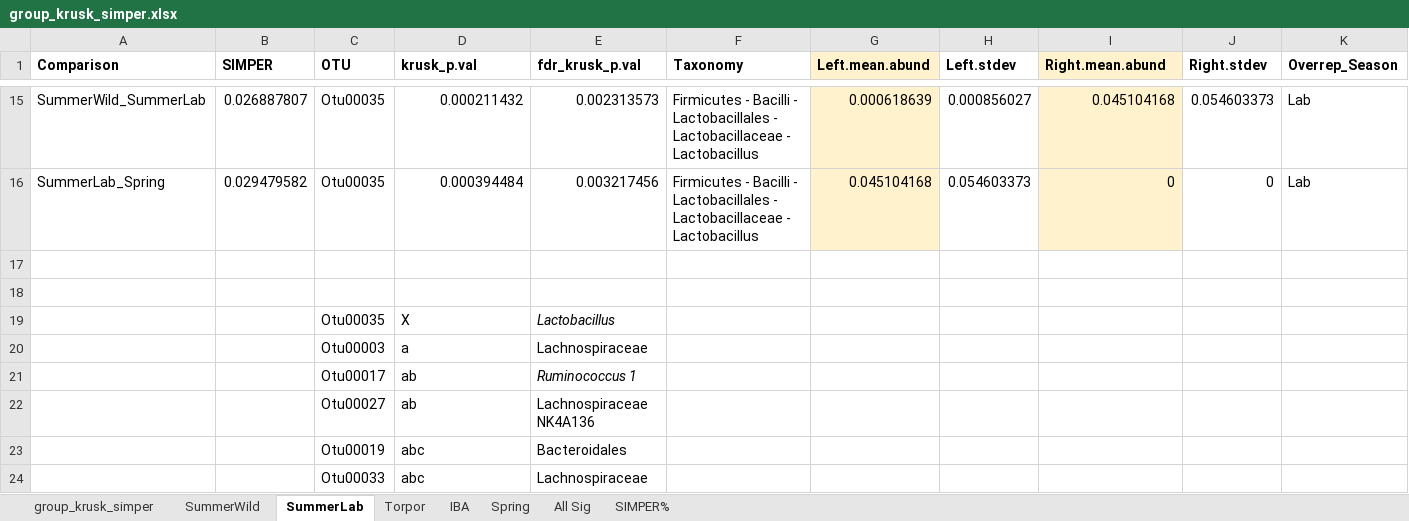
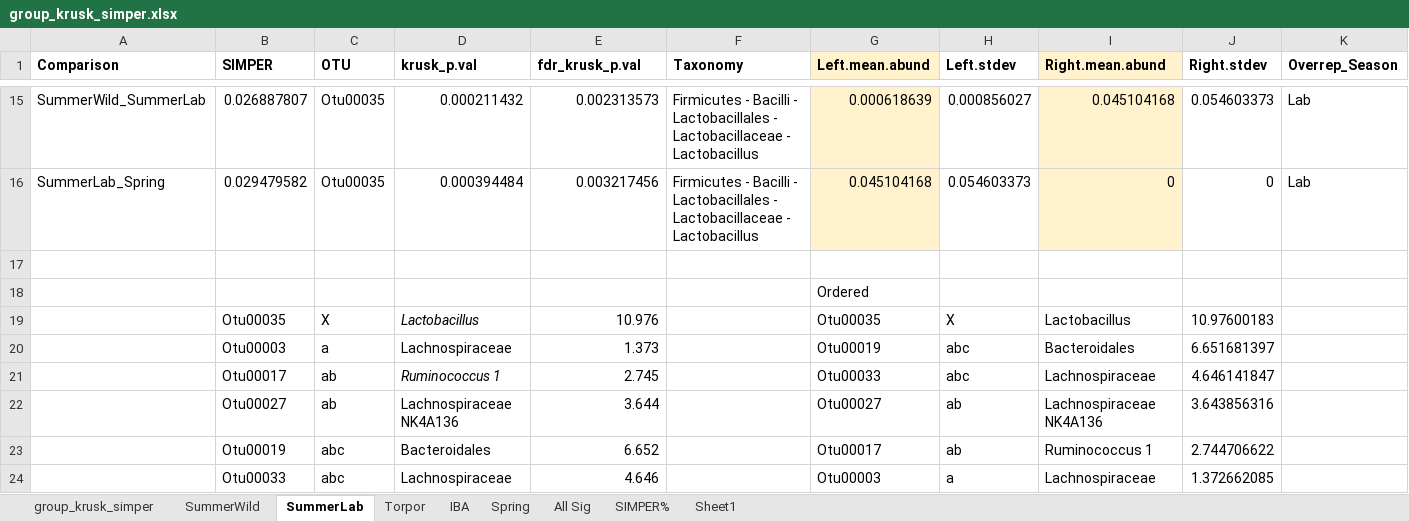
Before and after one commit to ednachiang/CaptiveWild, an Excel workbook: simper/group_krusk_simper.xlsx, sheet SummerLab, drawn as a sheet; only a part is shown, gaps mark what is left out; values as stored, in another font and other column widths than the file's, no borders; removed rows and columns are numbered as before the commit, all else as after; rows hold the shown columns only; the diff names each change by its address in the sheet, - before the commit and + after, or states it on an @@ line.

```diff
--- a/simper/group_krusk_simper.xlsx (sheet SummerLab)
+++ b/simper/group_krusk_simper.xlsx (sheet SummerLab)
+sheet tab: Sheet1
-G18 (Left.mean.abund): (empty)
+G18 (Left.mean.abund): Ordered
-row 19:  |  | Otu00035 | X | Lactobacillus
-row 20:  |  | Otu00003 | a | Lachnospiraceae
-row 21:  |  | Otu00017 | ab | Ruminococcus 1
-row 22:  |  | Otu00027 | ab | Lachnospiraceae NK4A136
-row 23:  |  | Otu00019 | abc | Bacteroidales
-row 24:  |  | Otu00033 | abc | Lachnospiraceae
+row 19:  | Otu00035 | X | Lactobacillus | 10.976 |  | Otu00035 | X | Lactobacillus | 10.97600183
+row 20:  | Otu00003 | a | Lachnospiraceae | 1.373 |  | Otu00019 | abc | Bacteroidales | 6.651681397
+row 21:  | Otu00017 | ab | Ruminococcus 1 | 2.745 |  | Otu00033 | abc | Lachnospiraceae | 4.646141847
+row 22:  | Otu00027 | ab | Lachnospiraceae NK4A136 | 3.644 |  | Otu00027 | ab | Lachnospiraceae NK4A136 | 3.643856316
+row 23:  | Otu00019 | abc | Bacteroidales | 6.652 |  | Otu00017 | ab | Ruminococcus 1 | 2.744706622
+row 24:  | Otu00033 | abc | Lachnospiraceae | 4.646 |  | Otu00003 | a | Lachnospiraceae | 1.372662085
```
Also changed, not shown: sheet SummerWild, sheet Spring, sheet IBA, sheet Torpor, figs/SuppTables.xlsx.
